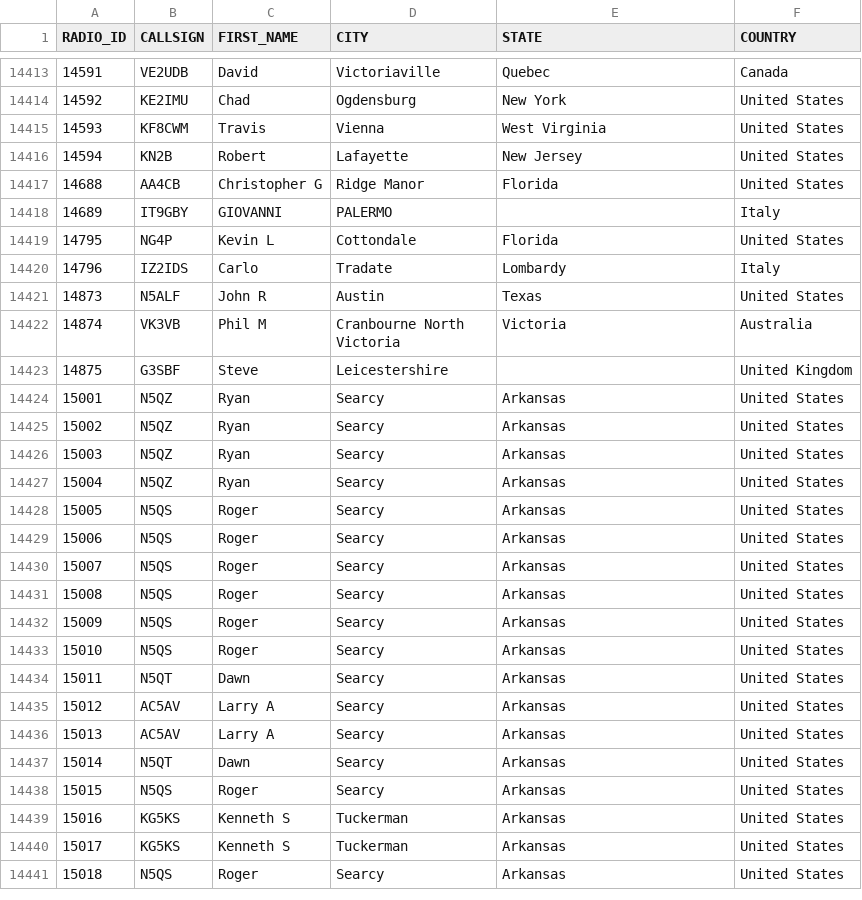
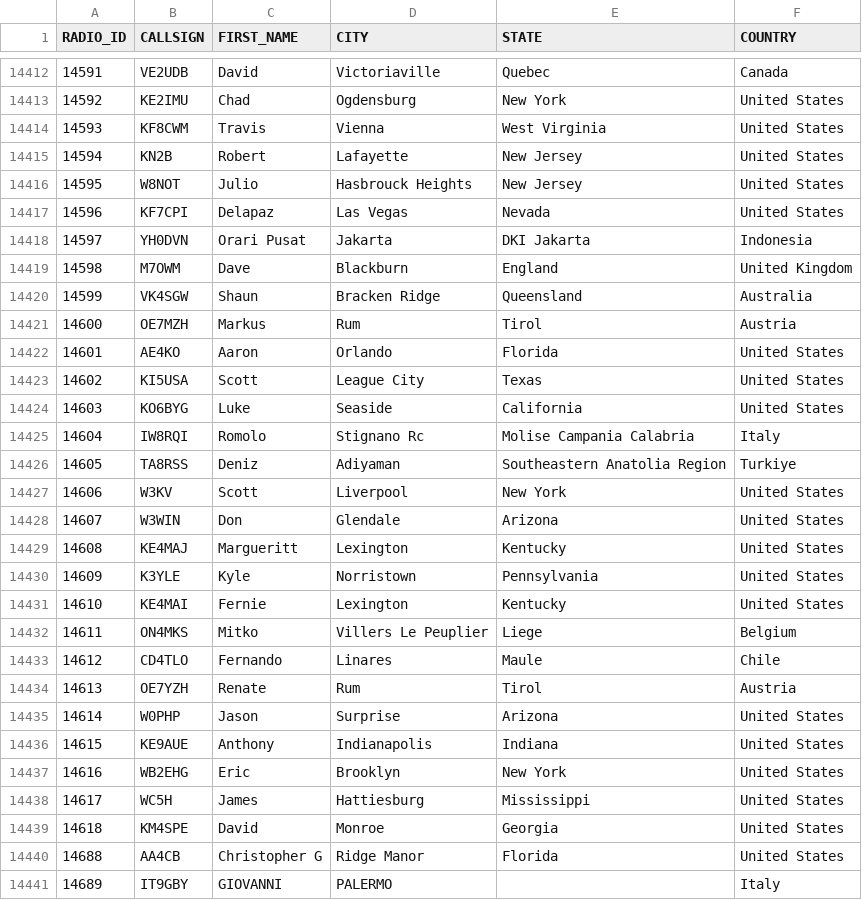
Before and after one commit to DMR-Database/dmr-database-appdata, a CSV file: nxdn.csv, drawn as a sheet; only a part is shown, gaps mark what is left out; the shorter side is filled out with more unchanged rows; the diff covers the shown part only; the diff names each change by its address in the sheet, - before the commit and + after, or states it on an @@ line.

```diff
--- a/nxdn.csv
+++ b/nxdn.csv
+row 14416: 14595 | W8NOT | Julio | Hasbrouck Heights | New Jersey | United States
+row 14417: 14596 | KF7CPI | Delapaz | Las Vegas | Nevada | United States
+row 14418: 14597 | YH0DVN | Orari Pusat | Jakarta | DKI Jakarta | Indonesia
+row 14419: 14598 | M7OWM | Dave | Blackburn | England | United Kingdom
+row 14420: 14599 | VK4SGW | Shaun | Bracken Ridge | Queensland | Australia
+row 14421: 14600 | OE7MZH | Markus | Rum | Tirol | Austria
+row 14422: 14601 | AE4KO | Aaron | Orlando | Florida | United States
+row 14423: 14602 | KI5USA | Scott | League City | Texas | United States
+row 14424: 14603 | KO6BYG | Luke | Seaside | California | United States
+row 14425: 14604 | IW8RQI | Romolo | Stignano Rc | Molise Campania Calabria | Italy
+row 14426: 14605 | TA8RSS | Deniz | Adiyaman | Southeastern Anatolia Region | Turkiye
+row 14427: 14606 | W3KV | Scott | Liverpool | New York | United States
+row 14428: 14607 | W3WIN | Don | Glendale | Arizona | United States
+row 14429: 14608 | KE4MAJ | Margueritt | Lexington | Kentucky | United States
+row 14430: 14609 | K3YLE | Kyle | Norristown | Pennsylvania | United States
+row 14431: 14610 | KE4MAI | Fernie | Lexington | Kentucky | United States
+row 14432: 14611 | ON4MKS | Mitko | Villers Le Peuplier | Liege | Belgium
+row 14433: 14612 | CD4TLO | Fernando | Linares | Maule | Chile
+row 14434: 14613 | OE7YZH | Renate | Rum | Tirol | Austria
+row 14435: 14614 | W0PHP | Jason | Surprise | Arizona | United States
+row 14436: 14615 | KE9AUE | Anthony | Indianapolis | Indiana | United States
+row 14437: 14616 | WB2EHG | Eric | Brooklyn | New York | United States
+row 14438: 14617 | WC5H | James | Hattiesburg | Mississippi | United States
+row 14439: 14618 | KM4SPE | David | Monroe | Georgia | United States
```
Also changed, not shown: 2 added rows, 1 removed row and 7 edited cells elsewhere in this file, dapnet.csv, 6 other files.
